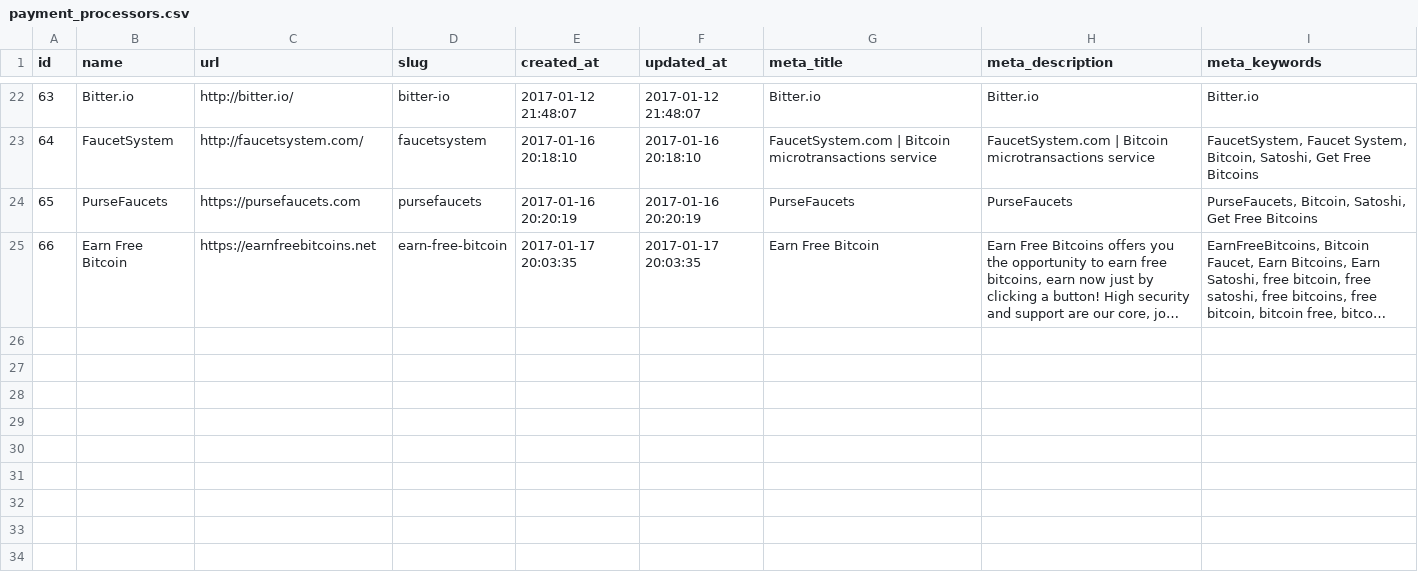
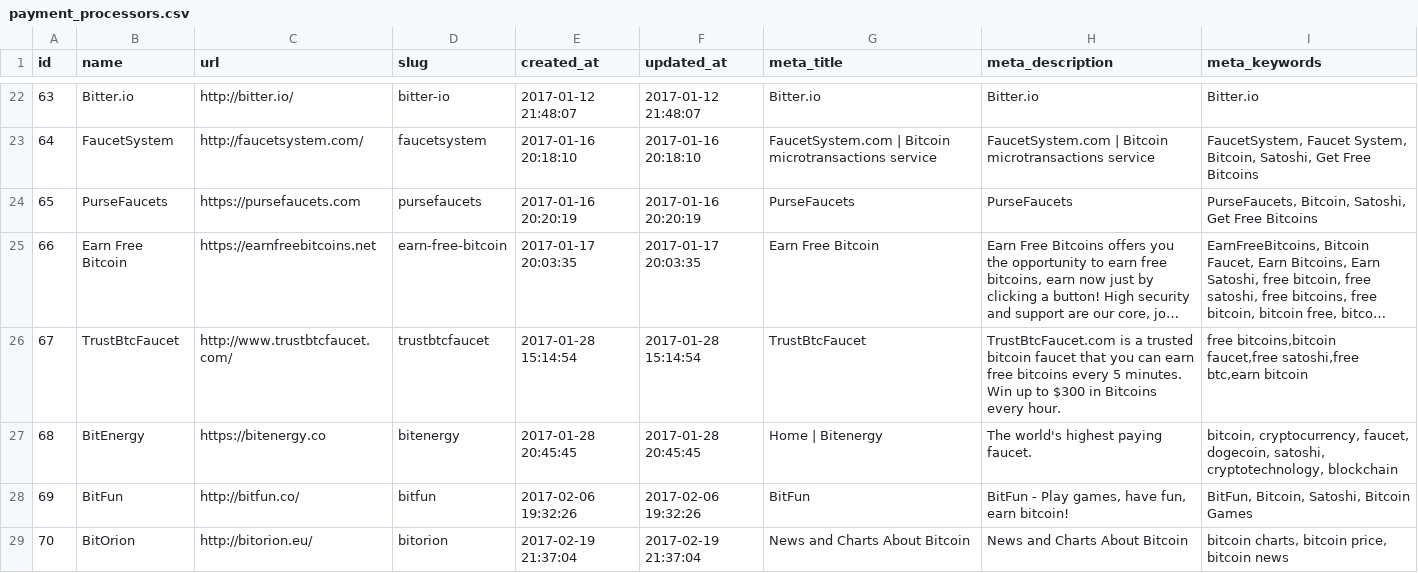
Before and after one commit to rattfieldnz/bitcoin-faucet-rotator, a CSV file: database/seeds/csv_files/payment_processors.csv, drawn as a sheet; only a part is shown, gaps mark what is left out; long unchanged cells end in …; the diff names each change by its address in the sheet, - before the commit and + after, or states it on an @@ line.

```diff
--- a/database/seeds/csv_files/payment_processors.csv
+++ b/database/seeds/csv_files/payment_processors.csv
+row 26: 67 | TrustBtcFaucet | http://www.trustbtcfaucet.com/ | trustbtcfaucet | 2017-01-28 15:14:54 | 2017-01-28 15:14:54 | TrustBtcFaucet | TrustBtcFaucet.com is a trusted bitcoin faucet that you can earn free bitcoins every 5 minutes. Win up to $300 in Bitcoins every hour. | free bitcoins,bitcoin faucet,free satoshi,free btc,earn bitcoin
+row 27: 68 | BitEnergy | https://bitenergy.co | bitenergy | 2017-01-28 20:45:45 | 2017-01-28 20:45:45 | Home | Bitenergy | The world's highest paying faucet. | bitcoin, cryptocurrency, faucet, dogecoin, satoshi, cryptotechnology, blockchain
+row 28: 69 | BitFun | http://bitfun.co/ | bitfun | 2017-02-06 19:32:26 | 2017-02-06 19:32:26 | BitFun | BitFun - Play games, have fun, earn bitcoin! | BitFun, Bitcoin, Satoshi, Bitcoin Games
+row 29: 70 | BitOrion | http://bitorion.eu/ | bitorion | 2017-02-19 21:37:04 | 2017-02-19 21:37:04 | News and Charts About Bitcoin | News and Charts About Bitcoin | bitcoin charts, bitcoin price, bitcoin news
```
Also changed, not shown: database/seeds/csv_files/ad_block.csv, database/seeds/csv_files/faucets.csv, 4 other files.
